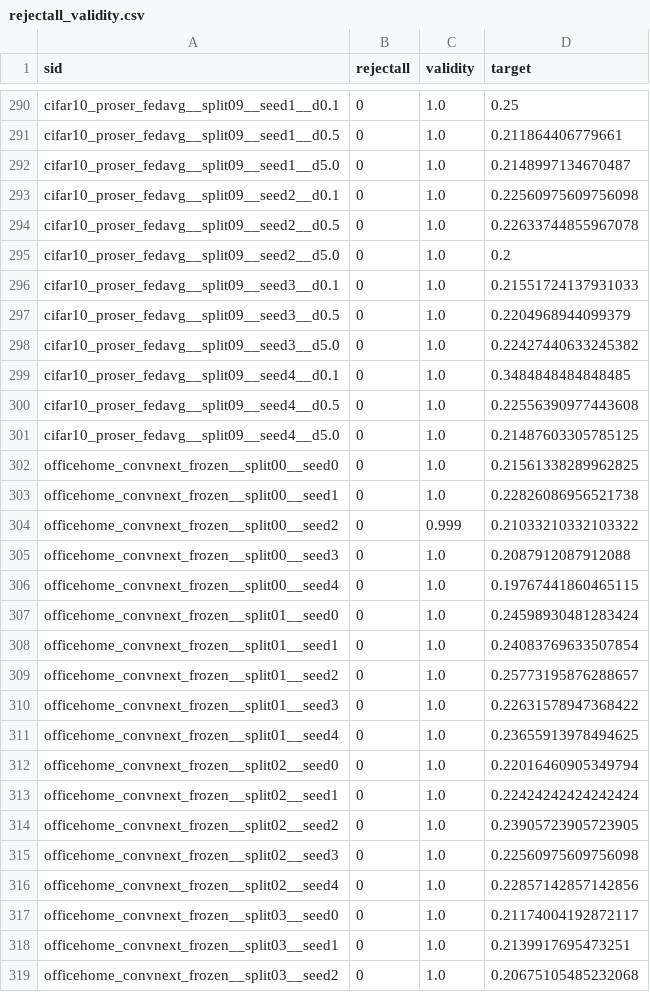
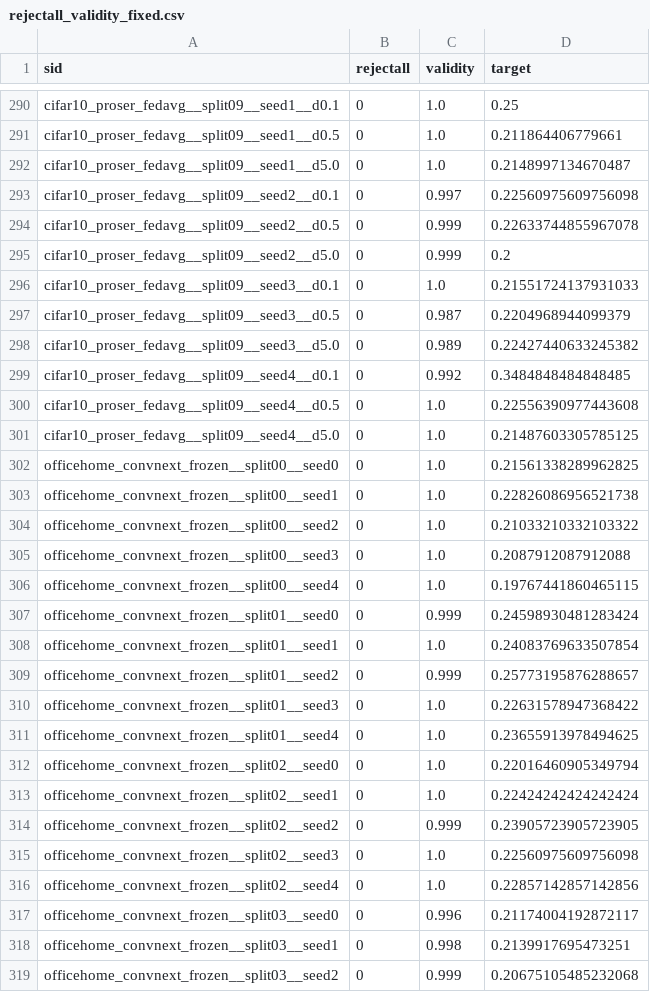
Before and after one commit to october25kim/fedcore, a CSV file: paper/wr-v4/artifacts/rejectall_validity_fixed.csv (was paper/wr-v4/artifacts/rejectall_validity.csv), drawn as a sheet; only a part is shown, gaps mark what is left out; the diff covers the shown part only.

Commit message:
paper/wr-v4 v0.4.1: theorem-aligned bounded allocation (eps_r=dr/3JM, eps_c=dc/JM) and corrected per-client acceptance denominator in reject-all validity

```diff
--- a/paper/wr-v4/artifacts/rejectall_validity.csv
+++ b/paper/wr-v4/artifacts/rejectall_validity_fixed.csv
@@ -292,9 +292,9 @@ cifar10_proser_fedavg__split09__seed1__d0.5,0,1.0,0.211864406779661
 cifar10_proser_fedavg__split09__seed1__d5.0,0,1.0,0.2148997134670487
-cifar10_proser_fedavg__split09__seed2__d0.1,0,1.0,0.22560975609756098
-cifar10_proser_fedavg__split09__seed2__d0.5,0,1.0,0.22633744855967078
-cifar10_proser_fedavg__split09__seed2__d5.0,0,1.0,0.2
+cifar10_proser_fedavg__split09__seed2__d0.1,0,0.997,0.22560975609756098
+cifar10_proser_fedavg__split09__seed2__d0.5,0,0.999,0.22633744855967078
+cifar10_proser_fedavg__split09__seed2__d5.0,0,0.999,0.2
 cifar10_proser_fedavg__split09__seed3__d0.1,0,1.0,0.21551724137931033
-cifar10_proser_fedavg__split09__seed3__d0.5,0,1.0,0.2204968944099379
-cifar10_proser_fedavg__split09__seed3__d5.0,0,1.0,0.22427440633245382
-cifar10_proser_fedavg__split09__seed4__d0.1,0,1.0,0.3484848484848485
+cifar10_proser_fedavg__split09__seed3__d0.5,0,0.987,0.2204968944099379
+cifar10_proser_fedavg__split09__seed3__d5.0,0,0.989,0.22427440633245382
+cifar10_proser_fedavg__split09__seed4__d0.1,0,0.992,0.3484848484848485
 cifar10_proser_fedavg__split09__seed4__d0.5,0,1.0,0.22556390977443608
@@ -303,8 +303,8 @@ officehome_convnext_frozen__split00__seed0,0,1.0,0.21561338289962825
 officehome_convnext_frozen__split00__seed1,0,1.0,0.22826086956521738
-officehome_convnext_frozen__split00__seed2,0,0.999,0.21033210332103322
+officehome_convnext_frozen__split00__seed2,0,1.0,0.21033210332103322
 officehome_convnext_frozen__split00__seed3,0,1.0,0.2087912087912088
 officehome_convnext_frozen__split00__seed4,0,1.0,0.19767441860465115
-officehome_convnext_frozen__split01__seed0,0,1.0,0.24598930481283424
+officehome_convnext_frozen__split01__seed0,0,0.999,0.24598930481283424
 officehome_convnext_frozen__split01__seed1,0,1.0,0.24083769633507854
-officehome_convnext_frozen__split01__seed2,0,1.0,0.25773195876288657
+officehome_convnext_frozen__split01__seed2,0,0.999,0.25773195876288657
 officehome_convnext_frozen__split01__seed3,0,1.0,0.22631578947368422
@@ -313,7 +313,7 @@ officehome_convnext_frozen__split02__seed0,0,1.0,0.22016460905349794
 officehome_convnext_frozen__split02__seed1,0,1.0,0.22424242424242424
-officehome_convnext_frozen__split02__seed2,0,1.0,0.23905723905723905
+officehome_convnext_frozen__split02__seed2,0,0.999,0.23905723905723905
 officehome_convnext_frozen__split02__seed3,0,1.0,0.22560975609756098
 officehome_convnext_frozen__split02__seed4,0,1.0,0.22857142857142856
-officehome_convnext_frozen__split03__seed0,0,1.0,0.21174004192872117
-officehome_convnext_frozen__split03__seed1,0,1.0,0.2139917695473251
-officehome_convnext_frozen__split03__seed2,0,1.0,0.20675105485232068
+officehome_convnext_frozen__split03__seed0,0,0.996,0.21174004192872117
+officehome_convnext_frozen__split03__seed1,0,0.998,0.2139917695473251
+officehome_convnext_frozen__split03__seed2,0,0.999,0.20675105485232068
```
Also changed, not shown: 146 edited cells elsewhere in this file, 8 other files.
